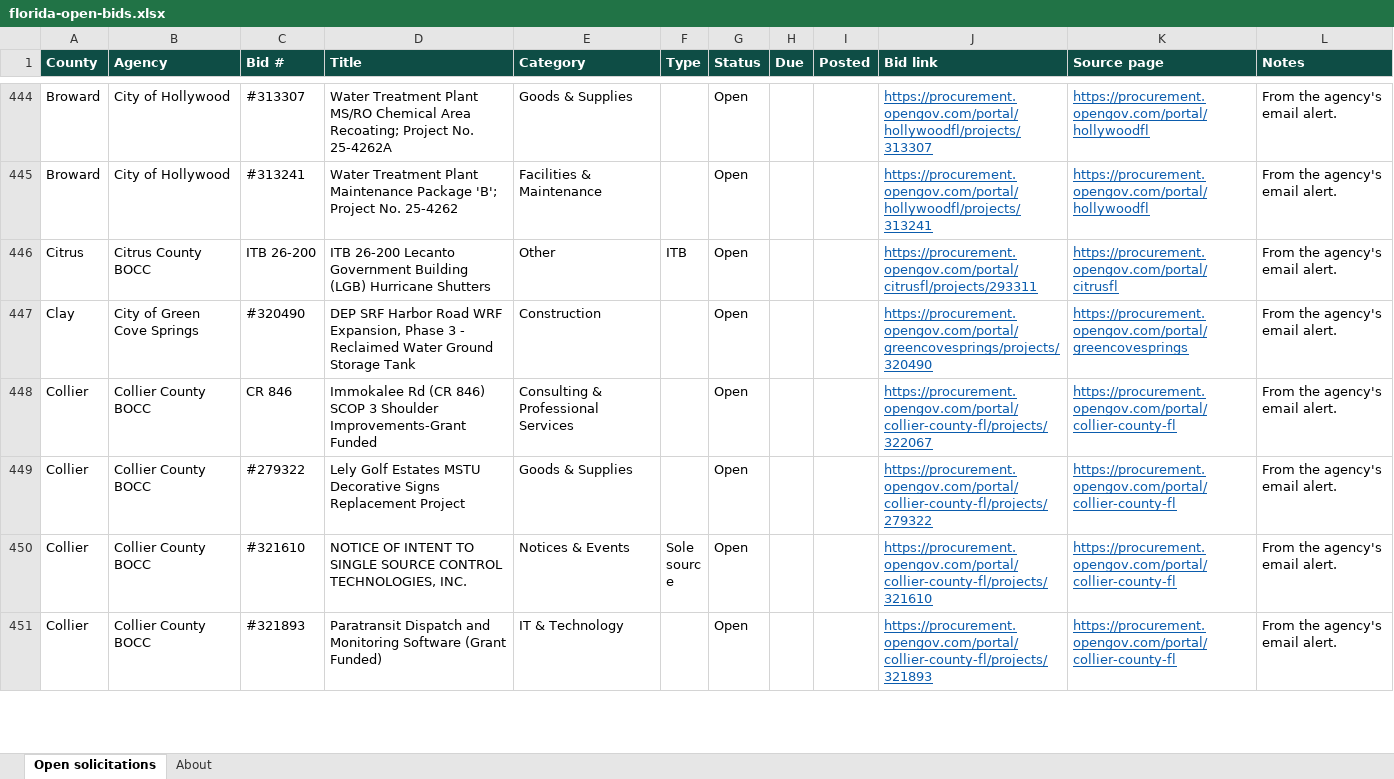
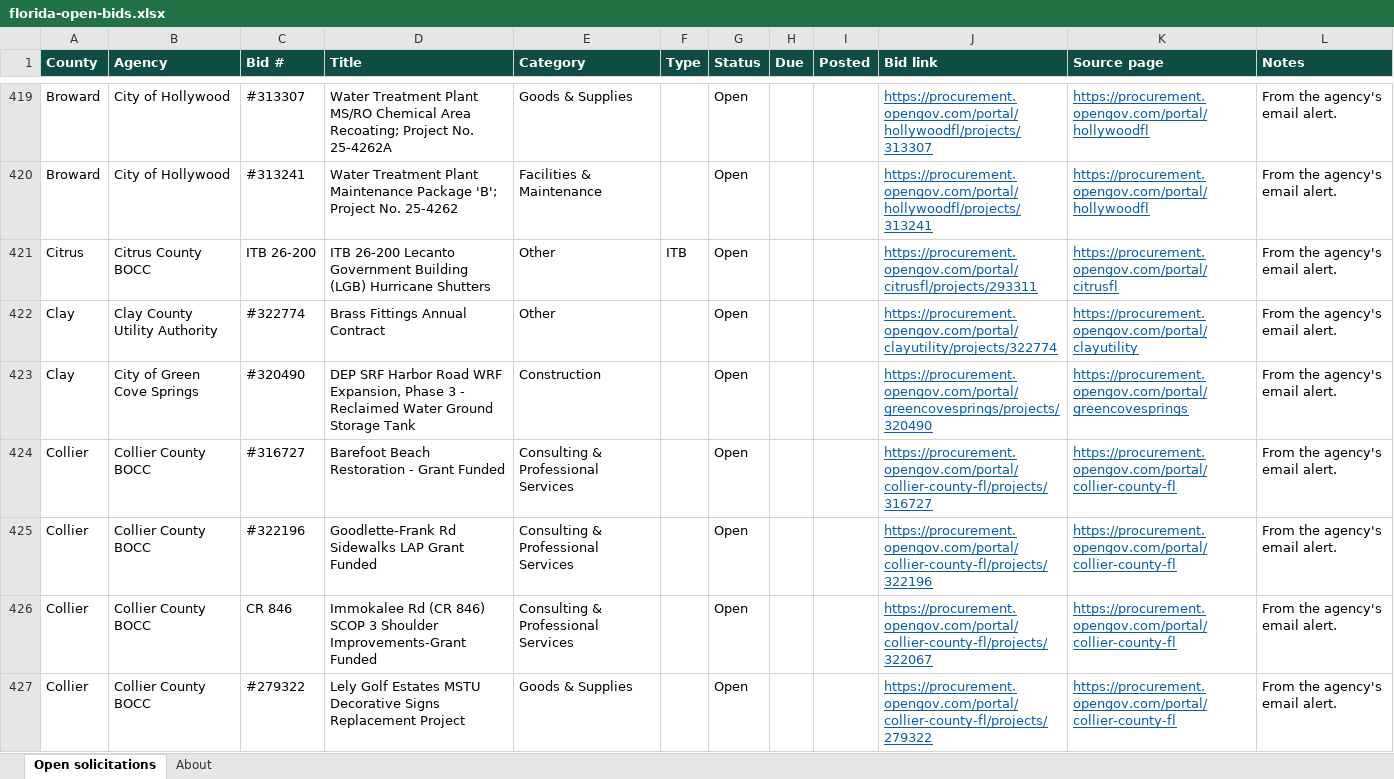
Before and after one commit to dianarodos/floridabids, an Excel workbook: site/data/florida-open-bids.xlsx, sheet Open solicitations, drawn as a sheet; only a part is shown, gaps mark what is left out; the shorter side is filled out with more unchanged rows; values as stored, in another font and other column widths than the file's, no borders; the diff covers the shown part only; the diff names each change by its address in the sheet, - before the commit and + after, or states it on an @@ line.

```diff
--- a/site/data/florida-open-bids.xlsx (sheet Open solicitations)
+++ b/site/data/florida-open-bids.xlsx (sheet Open solicitations)
+row 422: Clay | Clay County Utility Authority | #322774 | Brass Fittings Annual Contract | Other |  | Open |  |  | https://procurement.opengov.com/portal/clayutility/projects/322774 | https://procurement.opengov.com/portal/clayutility | From the agency's email alert.
+row 424: Collier | Collier County BOCC | #316727 | Barefoot Beach Restoration - Grant Funded | Consulting & Professional Services |  | Open |  |  | https://procurement.opengov.com/portal/collier-county-fl/projects/316727 | https://procurement.opengov.com/portal/collier-county-fl | From the agency's email alert.
+row 425: Collier | Collier County BOCC | #322196 | Goodlette-Frank Rd Sidewalks LAP Grant Funded | Consulting & Professional Services |  | Open |  |  | https://procurement.opengov.com/portal/collier-county-fl/projects/322196 | https://procurement.opengov.com/portal/collier-county-fl | From the agency's email alert.
```
Also changed, not shown: 29 added rows and 38 removed rows elsewhere in this sheet, sheet About, 5 other files.
